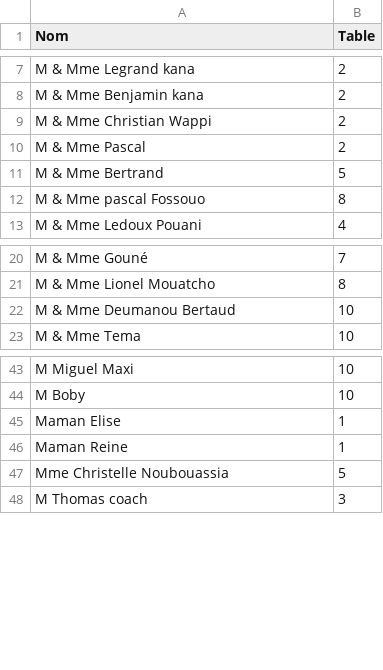
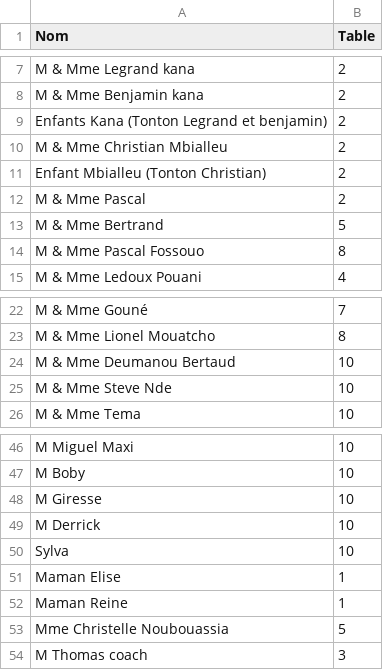
Before and after one commit to Lazare94/Patricia-Lazare, a CSV file: invites.csv, drawn as a sheet; only a part is shown, gaps mark what is left out; the diff covers the shown part only.

```diff
--- a/invites.csv
+++ b/invites.csv
@@ -8,6 +8,8 @@ M & Mme Legrand kana,2
 M & Mme Benjamin kana,2
-M & Mme Christian Wappi,2
+Enfants Kana (Tonton Legrand et benjamin),2
+M & Mme Christian Mbialleu,2
+Enfant Mbialleu (Tonton Christian),2
 M & Mme Pascal ,2
 M & Mme  Bertrand,5
-M & Mme pascal Fossouo,8
+M & Mme Pascal Fossouo,8
 M & Mme Ledoux Pouani,4
@@ -22,2 +24,3 @@ M & Mme Lionel Mouatcho,8
 M & Mme Deumanou Bertaud,10
+M & Mme Steve Nde,10
 M & Mme Tema,10
@@ -44,2 +47,5 @@ M Miguel Maxi,10
 M Boby,10
+M Giresse,10
+M Derrick,10
+Sylva,10
 Maman Elise,1
```
Also changed, not shown: 21 added rows and 2 edited cells elsewhere in this file.
